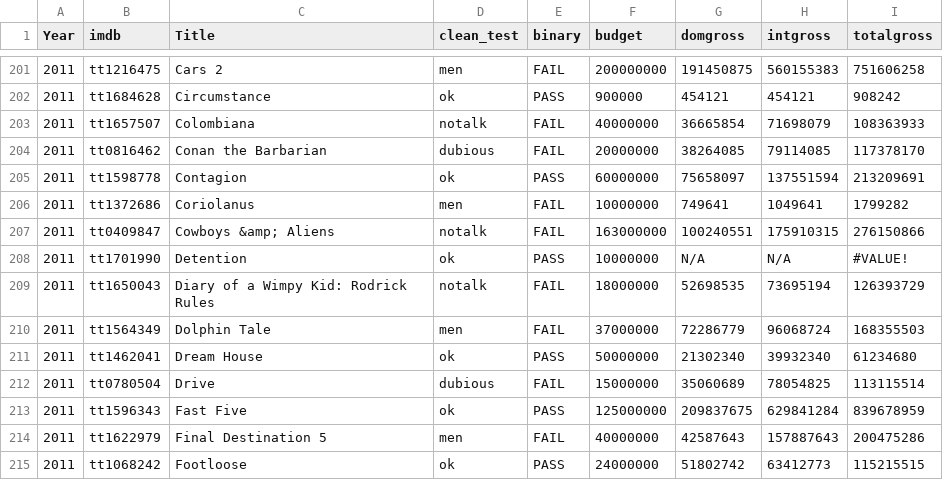
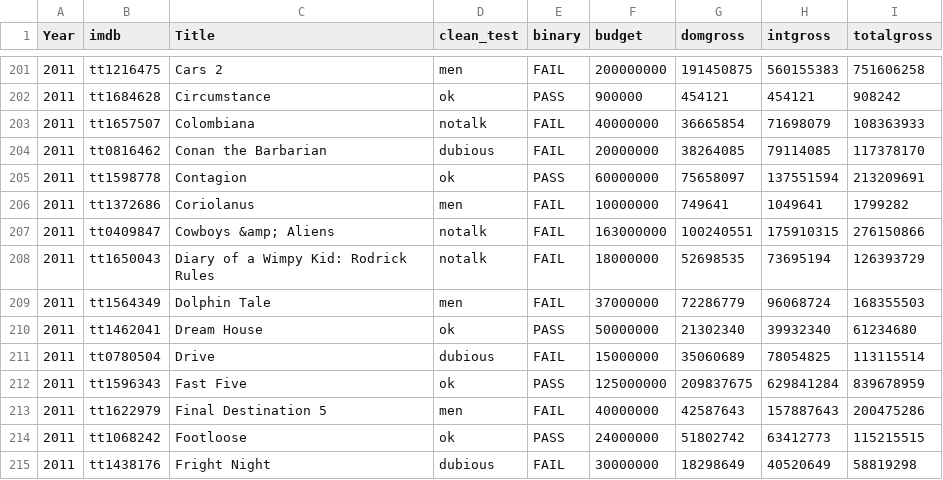
Before and after one commit to kirstentkchow/Data, a CSV file: Women in Movies.csv, drawn as a sheet; only a part is shown, gaps mark what is left out; the shorter side is filled out with more unchanged rows.

Commit message:
Update Women in Movies.csv

```diff
--- a/Women in Movies.csv
+++ b/Women in Movies.csv
@@ -207,3 +207,2 @@ Year,imdb,Title,clean_test,binary,budget,domgross,intgross,totalgross
 2011,tt0409847,Cowboys &amp; Aliens,notalk,FAIL,163000000,100240551,175910315,276150866
-2011,tt1701990,Detention,ok,PASS,10000000,N/A,N/A,#VALUE!
 2011,tt1650043,Diary of a Wimpy Kid: Rodrick Rules,notalk,FAIL,18000000,52698535,73695194,126393729
```
